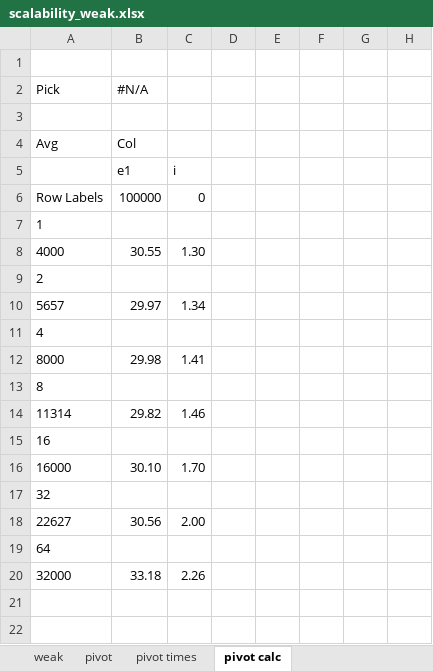
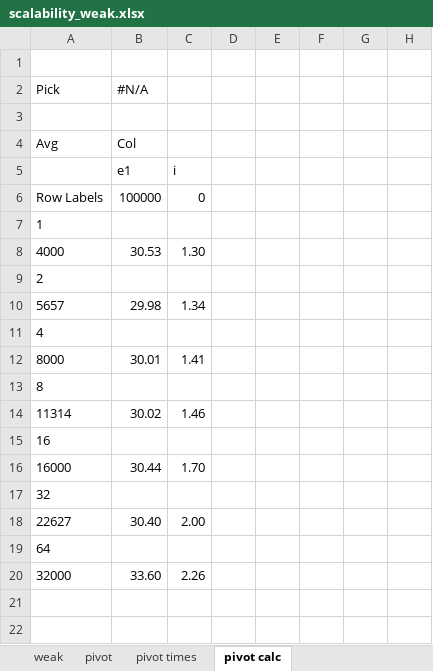
Before and after one commit to mikedepetris/Foundations_of_HPC_2022_final_project, an Excel workbook: scalability_weak.xlsx, sheet pivot calc, drawn as a sheet; only a part is shown; values as stored, in another font and other column widths than the file's, no borders; charts and pictures and table styles not drawn; the diff covers the shown part only; the diff names each change by its address in the sheet, - before the commit and + after, or states it on an @@ line.

```diff
--- a/scalability_weak.xlsx (sheet pivot calc)
+++ b/scalability_weak.xlsx (sheet pivot calc)
-B8: 30.55
+B8: 30.53
-B10: 29.97
+B10: 29.98
-B12: 29.98
+B12: 30.01
-B14: 29.82
+B14: 30.02
-B16: 30.10
+B16: 30.44
-B18: 30.56
+B18: 30.40
-B20: 33.18
+B20: 33.60
```
Also changed, not shown: 13 edited cells elsewhere in this sheet, sheet weak, sheet pivot, sheet pivot times, charts or pictures, 4 other files.
